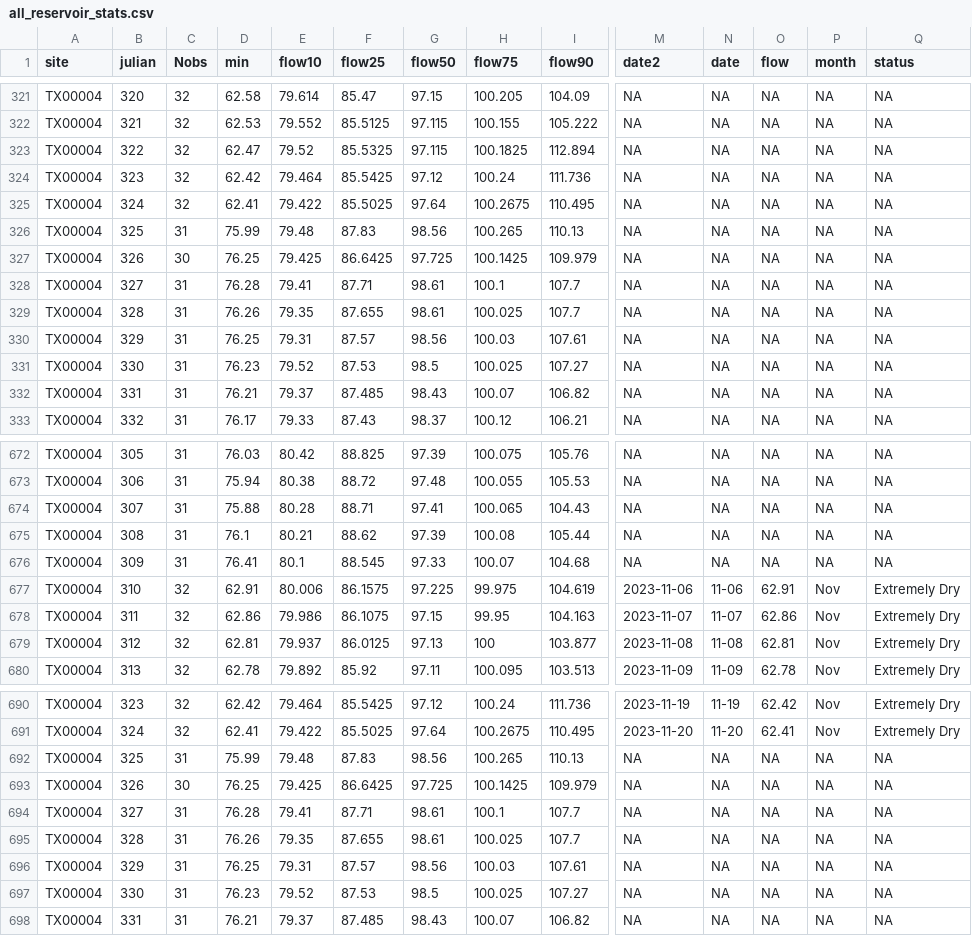
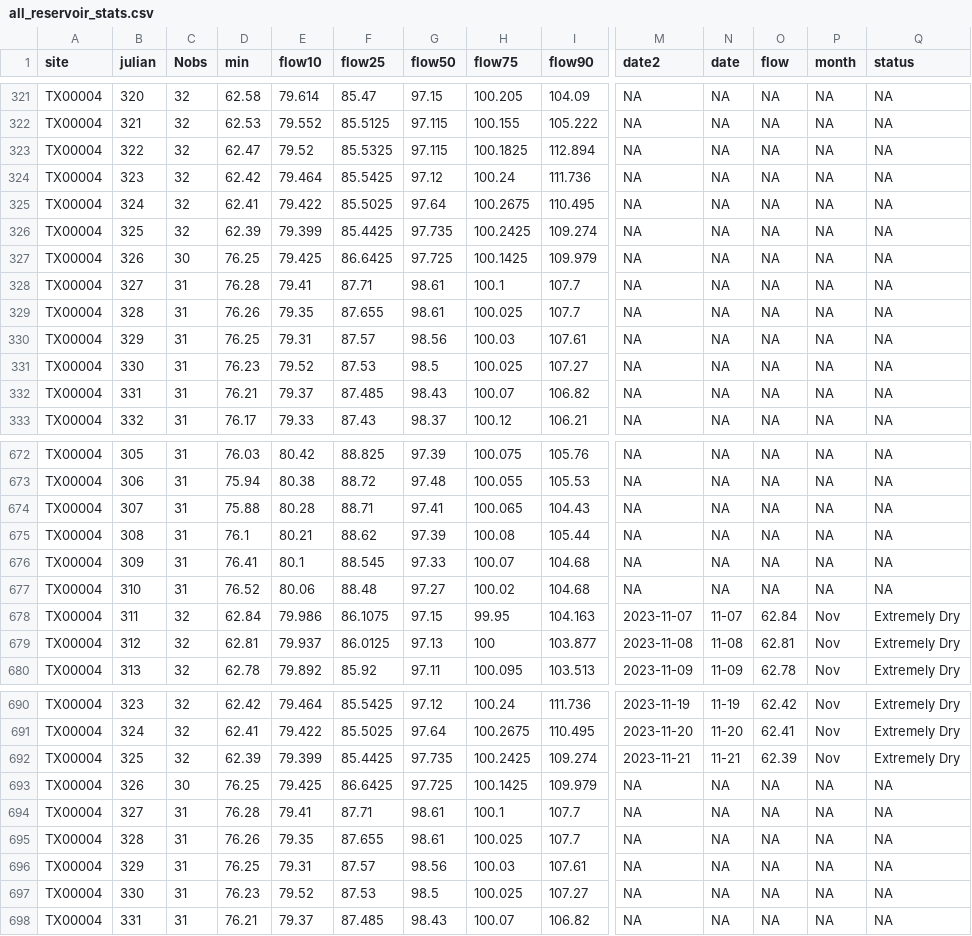
Before and after one commit to dathere/boerne-dashboard, a CSV file: boerne-water-supply/data/reservoirs/all_reservoir_stats.csv, drawn as a sheet; only a part is shown, gaps mark what is left out; the diff covers the shown part only; the diff names each change by its address in the sheet, - before the commit and + after, or states it on an @@ line.

```diff
--- a/boerne-water-supply/data/reservoirs/all_reservoir_stats.csv
+++ b/boerne-water-supply/data/reservoirs/all_reservoir_stats.csv
-C326 (Nobs): 31
+C326 (Nobs): 32
-D326 (min): 75.99
+D326 (min): 62.39
-E326 (flow10): 79.48
+E326 (flow10): 79.399
-F326 (flow25): 87.83
+F326 (flow25): 85.4425
-G326 (flow50): 98.56
+G326 (flow50): 97.735
-H326 (flow75): 100.265
+H326 (flow75): 100.2425
-I326 (flow90): 110.13
+I326 (flow90): 109.274
-C677 (Nobs): 32
+C677 (Nobs): 31
-D677 (min): 62.91
+D677 (min): 76.52
-E677 (flow10): 80.006
+E677 (flow10): 80.06
-F677 (flow25): 86.1575
+F677 (flow25): 88.48
-G677 (flow50): 97.225
+G677 (flow50): 97.27
-H677 (flow75): 99.975
+H677 (flow75): 100.02
-I677 (flow90): 104.619
+I677 (flow90): 104.68
-M677 (date2): 2023-11-06
+M677 (date2): NA
-N677 (date): 11-06
+N677 (date): NA
-O677 (flow): 62.91
+O677 (flow): NA
-P677 (month): Nov
+P677 (month): NA
-Q677 (status): Extremely Dry
+Q677 (status): NA
-D678 (min): 62.86
+D678 (min): 62.84
-O678 (flow): 62.86
+O678 (flow): 62.84
-C692 (Nobs): 31
+C692 (Nobs): 32
-D692 (min): 75.99
+D692 (min): 62.39
-E692 (flow10): 79.48
+E692 (flow10): 79.399
-F692 (flow25): 87.83
+F692 (flow25): 85.4425
-G692 (flow50): 98.56
+G692 (flow50): 97.735
-H692 (flow75): 100.265
+H692 (flow75): 100.2425
-I692 (flow90): 110.13
+I692 (flow90): 109.274
-M692 (date2): NA
+M692 (date2): 2023-11-21
-N692 (date): NA
+N692 (date): 11-21
-O692 (flow): NA
+O692 (flow): 62.39
-P692 (month): NA
+P692 (month): Nov
-Q692 (status): NA
+Q692 (status): Extremely Dry
```
Also changed, not shown: 10 edited cells elsewhere in this file, boerne-water-supply/data/pcp/all_pcp_months_total.csv, boerne-water-supply/data/streamflow/all_stream_data.csv, 6 other files.
